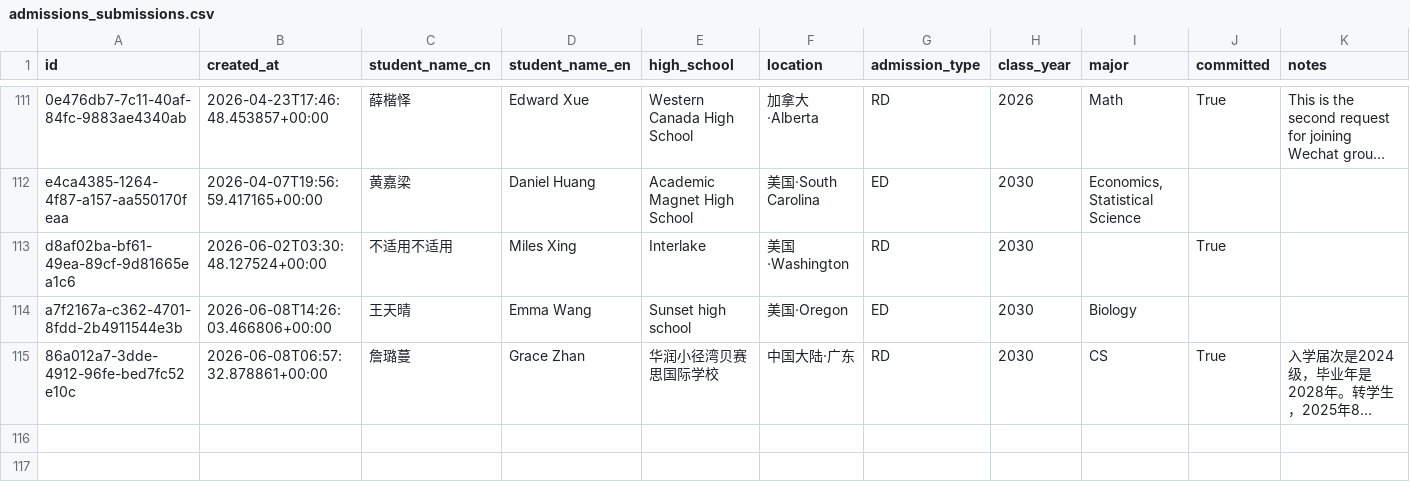
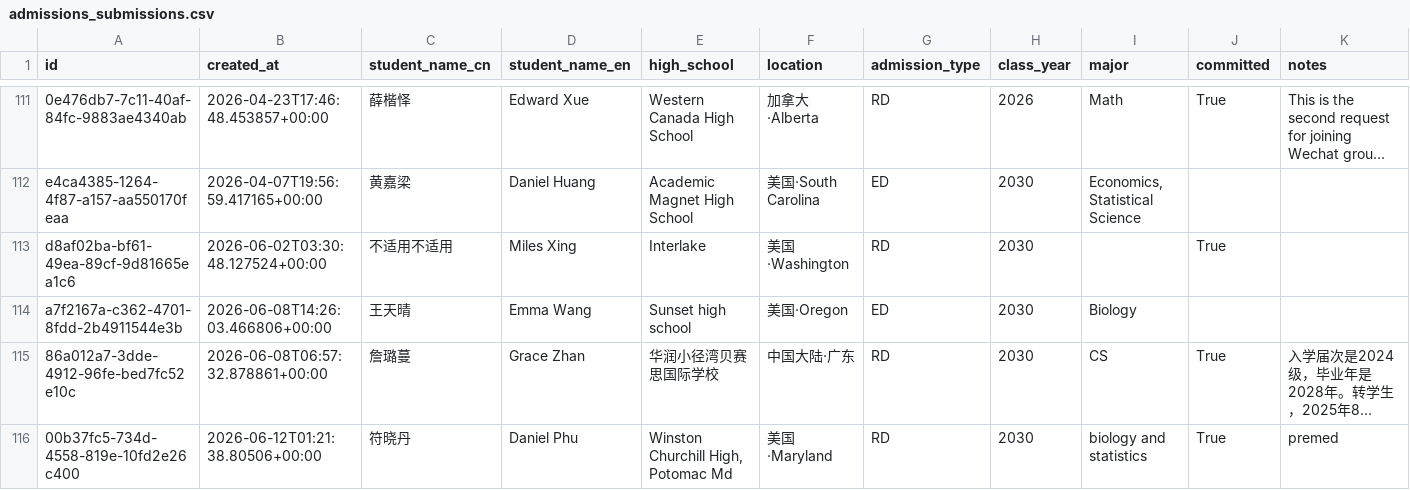
Before and after one commit to parentsduke/parentsduke, a CSV file: backup/latest/admissions_submissions.csv, drawn as a sheet; only a part is shown, gaps mark what is left out; long unchanged cells end in …; rows hold the shown columns only; the diff names each change by its address in the sheet, - before the commit and + after, or states it on an @@ line.

```diff
--- a/backup/latest/admissions_submissions.csv
+++ b/backup/latest/admissions_submissions.csv
+row 116: 00b37fc5-734d-4558-819e-10fd2e26c400 | 2026-06-12T01:21:38.80506+00:00 | 符晓丹 | Daniel Phu | Winston Churchill High, Potomac Md | 美国·Maryland | RD | 2030 | biology and statistics | True | premed
```
Also changed, not shown: 1 other file.
